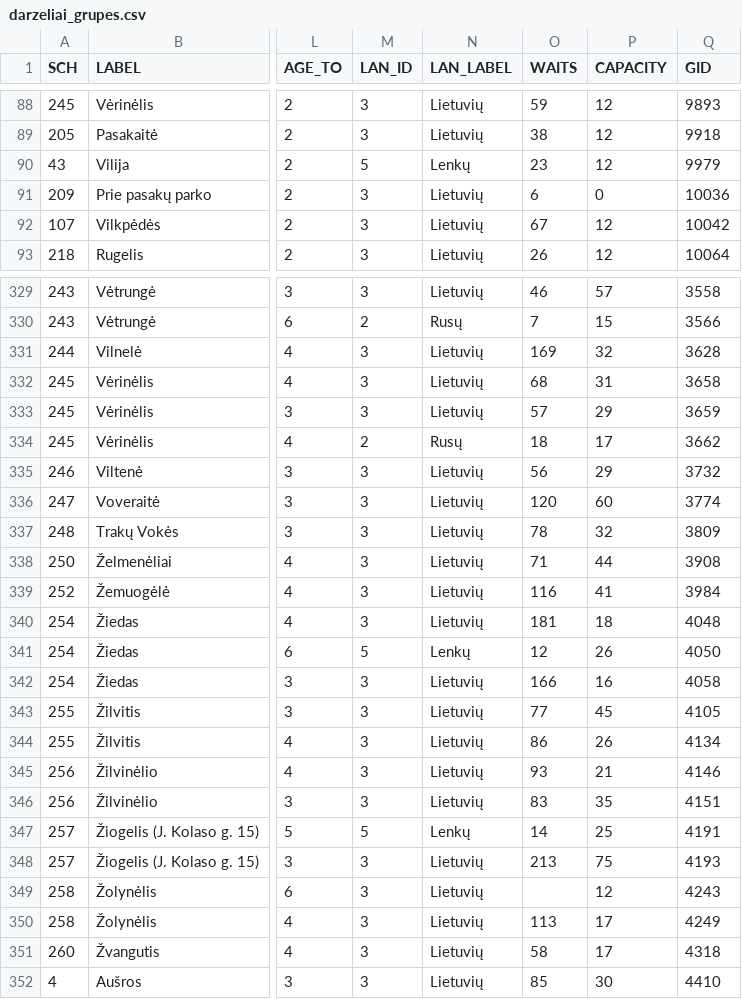
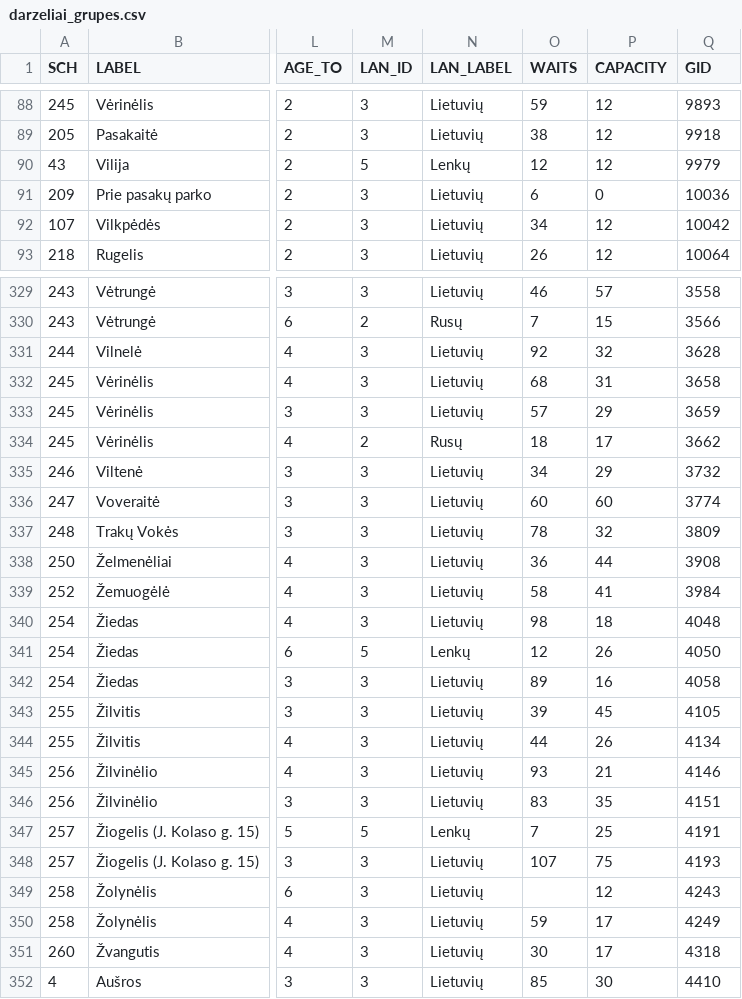
Before and after one commit to vilnius/darzeliai, a CSV file: data/darzeliai_grupes.csv, drawn as a sheet; only a part is shown, gaps mark what is left out; the diff covers the shown part only; the diff names each change by its address in the sheet, - before the commit and + after, or states it on an @@ line.

```diff
--- a/data/darzeliai_grupes.csv
+++ b/data/darzeliai_grupes.csv
-O90 (WAITS): 23
+O90 (WAITS): 12
-O92 (WAITS): 67
+O92 (WAITS): 34
-O331 (WAITS): 169
+O331 (WAITS): 92
-O335 (WAITS): 56
+O335 (WAITS): 34
-O336 (WAITS): 120
+O336 (WAITS): 60
-O338 (WAITS): 71
+O338 (WAITS): 36
-O339 (WAITS): 116
+O339 (WAITS): 58
-O340 (WAITS): 181
+O340 (WAITS): 98
-O342 (WAITS): 166
+O342 (WAITS): 89
-O343 (WAITS): 77
+O343 (WAITS): 39
-O344 (WAITS): 86
+O344 (WAITS): 44
-O347 (WAITS): 14
+O347 (WAITS): 7
-O348 (WAITS): 213
+O348 (WAITS): 107
-O350 (WAITS): 113
+O350 (WAITS): 59
-O351 (WAITS): 58
+O351 (WAITS): 30
```
Also changed, not shown: 43 edited cells elsewhere in this file.
